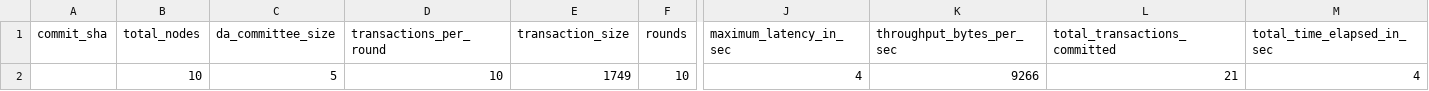
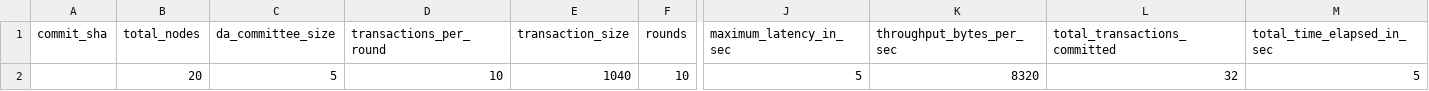
Before and after one commit to EspressoSystems/HotShot, a CSV file: scripts/benchmarks_results/results.csv, drawn as a sheet; only a part is shown, gaps mark what is left out; the diff names each change by its address in the sheet, - before the commit and + after, or states it on an @@ line.

Commit message:
fix bug of transaction_size input

```diff
--- a/scripts/benchmarks_results/results.csv
+++ b/scripts/benchmarks_results/results.csv
-B2 (total_nodes): 10
+B2 (total_nodes): 20
-E2 (transaction_size): 1749
+E2 (transaction_size): 1040
-J2 (maximum_latency_in_sec): 4
+J2 (maximum_latency_in_sec): 5
-K2 (throughput_bytes_per_sec): 9266
+K2 (throughput_bytes_per_sec): 8320
-L2 (total_transactions_committed): 21
+L2 (total_transactions_committed): 32
-M2 (total_time_elapsed_in_sec): 4
+M2 (total_time_elapsed_in_sec): 5
```
Also changed, not shown: 3 other files.
